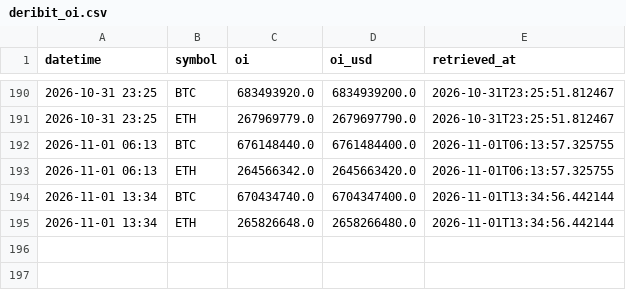
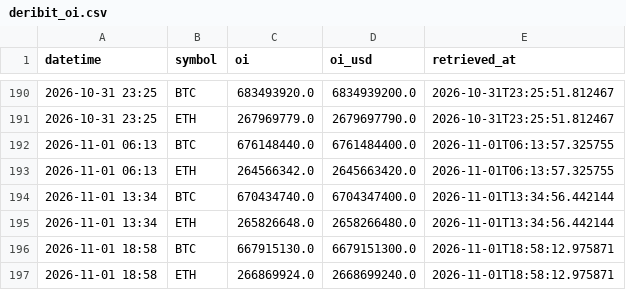
Before and after one commit to d87skg/gmre-collectors, a CSV file: data/deribit_oi.csv, drawn as a sheet; only a part is shown, gaps mark what is left out.

```diff
--- a/data/deribit_oi.csv
+++ b/data/deribit_oi.csv
@@ -195 +195,3 @@ datetime,symbol,oi,oi_usd,retrieved_at
 2026-11-01 13:34,ETH,265826648.0,2658266480.0,2026-11-01T13:34:56.442144
+2026-11-01 18:58,BTC,667915130.0,6679151300.0,2026-11-01T18:58:12.975871
+2026-11-01 18:58,ETH,266869924.0,2668699240.0,2026-11-01T18:58:12.975871
```
Also changed, not shown: data/commodity_micro.csv, data/deribit_funding.csv, 22 other files.
